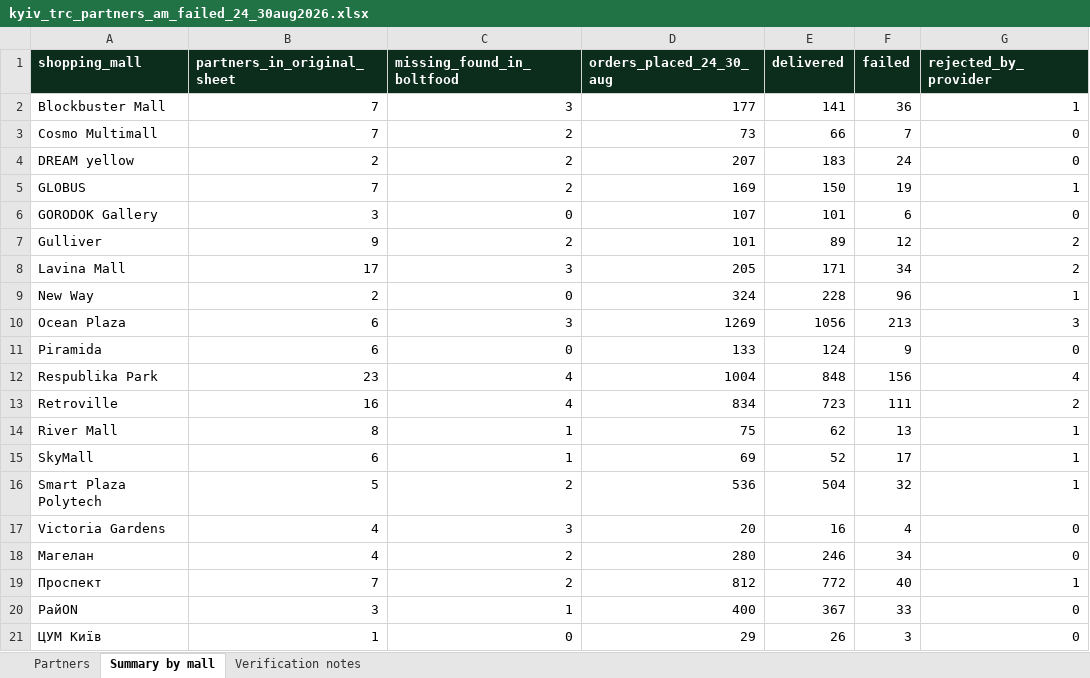
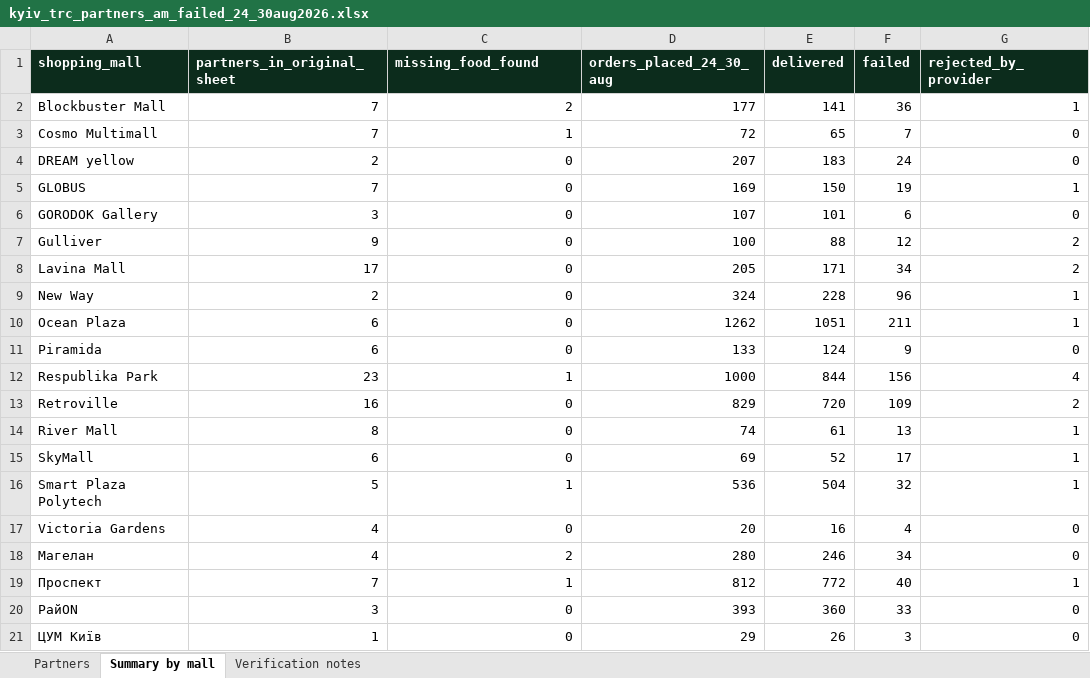
Before and after one commit to nataliiaklymas-cpu/reports, an Excel workbook: kyiv-trc/kyiv_trc_partners_am_failed_24_30aug2026.xlsx, sheet Summary by mall, drawn as a sheet; values as stored, in another font and other column widths than the file's, no borders; the diff names each change by its address in the sheet, - before the commit and + after, or states it on an @@ line.

Commit message:
Update Kyiv TRC partners: food only, exclude stores

```diff
--- a/kyiv-trc/kyiv_trc_partners_am_failed_24_30aug2026.xlsx (sheet Summary by mall)
+++ b/kyiv-trc/kyiv_trc_partners_am_failed_24_30aug2026.xlsx (sheet Summary by mall)
-C1: missing_found_in_boltfood
+C1: missing_food_found
-C2 (missing_food_found): 3
+C2 (missing_food_found): 2
-C3 (missing_food_found): 2
+C3 (missing_food_found): 1
-D3 (orders_placed_24_30_aug): 73
+D3 (orders_placed_24_30_aug): 72
-E3 (delivered): 66
+E3 (delivered): 65
-C4:C5 (missing_food_found): 2
+C4:C5 (missing_food_found): 0
-C7 (missing_food_found): 2
+C7 (missing_food_found): 0
-D7 (orders_placed_24_30_aug): 101
+D7 (orders_placed_24_30_aug): 100
-E7 (delivered): 89
+E7 (delivered): 88
-C8 (missing_food_found): 3
+C8 (missing_food_found): 0
-C10 (missing_food_found): 3
+C10 (missing_food_found): 0
-D10 (orders_placed_24_30_aug): 1269
+D10 (orders_placed_24_30_aug): 1262
-E10 (delivered): 1056
+E10 (delivered): 1051
-F10 (failed): 213
+F10 (failed): 211
-G10 (rejected_by_provider): 3
+G10 (rejected_by_provider): 1
-C12 (missing_food_found): 4
+C12 (missing_food_found): 1
-D12 (orders_placed_24_30_aug): 1004
+D12 (orders_placed_24_30_aug): 1000
-E12 (delivered): 848
+E12 (delivered): 844
-C13 (missing_food_found): 4
+C13 (missing_food_found): 0
-D13 (orders_placed_24_30_aug): 834
+D13 (orders_placed_24_30_aug): 829
-E13 (delivered): 723
+E13 (delivered): 720
-F13 (failed): 111
+F13 (failed): 109
-C14:C15 (missing_food_found): 1
+C14:C15 (missing_food_found): 0
-D14 (orders_placed_24_30_aug): 75
+D14 (orders_placed_24_30_aug): 74
-E14 (delivered): 62
+E14 (delivered): 61
-C16 (missing_food_found): 2
+C16 (missing_food_found): 1
-C17 (missing_food_found): 3
+C17 (missing_food_found): 0
-C19 (missing_food_found): 2
+C19 (missing_food_found): 1
-C20 (missing_food_found): 1
+C20 (missing_food_found): 0
-D20 (orders_placed_24_30_aug): 400
+D20 (orders_placed_24_30_aug): 393
-E20 (delivered): 367
+E20 (delivered): 360
```
Also changed, not shown: sheet Partners, sheet Verification notes, 2 other files.
